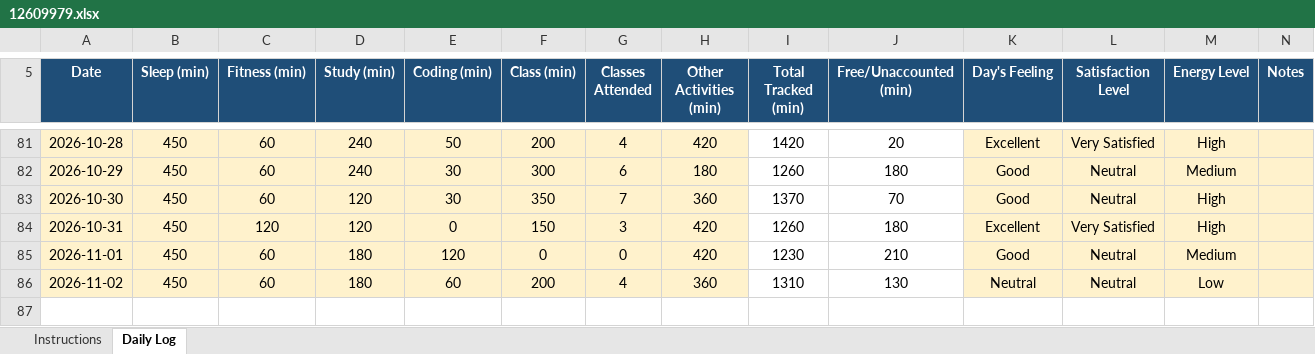
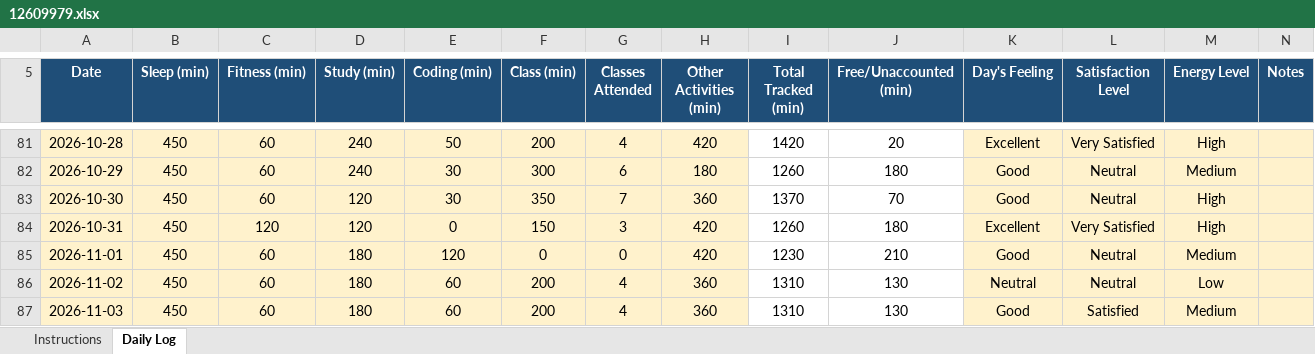
Before and after one commit to Prakriti998/12609979, an Excel workbook: 12609979.xlsx, sheet Daily Log, drawn as a sheet; only a part is shown, gaps mark what is left out; values as stored, in another font and other column widths than the file's, no borders; conditional formats not drawn; the diff names each change by its address in the sheet, - before the commit and + after, or states it on an @@ line.

Commit message:
MY DATA

```diff
--- a/12609979.xlsx (sheet Daily Log)
+++ b/12609979.xlsx (sheet Daily Log)
+row 87: 2026-11-03 | 450 | 60 | 180 | 60 | 200 | 4 | 360 | 1310 | 130 | Good | Satisfied | Medium
```
